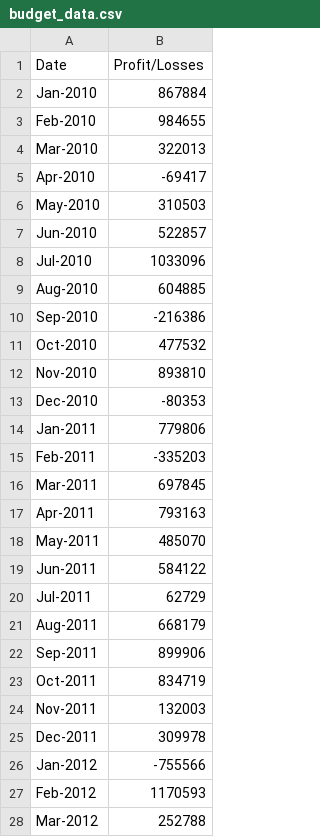
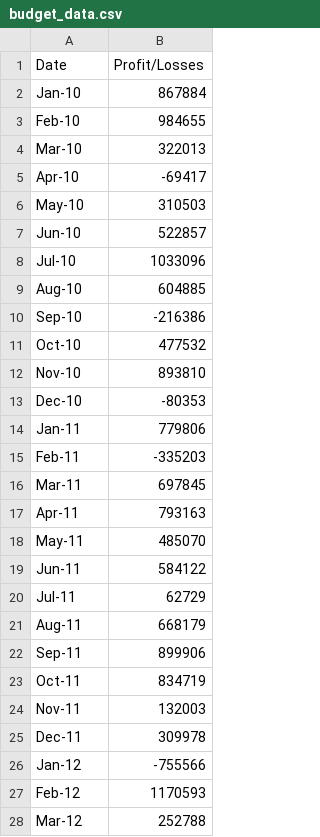
Before and after one commit to adfenelon/Fenelon_Data-Boot-Camp-Homework, a CSV file: Fenelon Homework/03-Python Assignment/PyBank/Resources/budget_data.csv, drawn as a sheet; only a part is shown; the diff covers the shown part only.

Commit message:
loading python homework... this was difficult

```diff
--- a/Fenelon Homework/03-Python Assignment/PyBank/Resources/budget_data.csv
+++ b/Fenelon Homework/03-Python Assignment/PyBank/Resources/budget_data.csv
@@ -1,28 +1,28 @@
 Date,Profit/Losses
-Jan-2010,867884
-Feb-2010,984655
-Mar-2010,322013
-Apr-2010,-69417
-May-2010,310503
-Jun-2010,522857
-Jul-2010,1033096
-Aug-2010,604885
-Sep-2010,-216386
-Oct-2010,477532
-Nov-2010,893810
-Dec-2010,-80353
-Jan-2011,779806
-Feb-2011,-335203
-Mar-2011,697845
-Apr-2011,793163
-May-2011,485070
-Jun-2011,584122
-Jul-2011,62729
-Aug-2011,668179
-Sep-2011,899906
-Oct-2011,834719
-Nov-2011,132003
-Dec-2011,309978
-Jan-2012,-755566
-Feb-2012,1170593
-Mar-2012,252788
+Jan-10,867884
+Feb-10,984655
+Mar-10,322013
+Apr-10,-69417
+May-10,310503
+Jun-10,522857
+Jul-10,1033096
+Aug-10,604885
+Sep-10,-216386
+Oct-10,477532
+Nov-10,893810
+Dec-10,-80353
+Jan-11,779806
+Feb-11,-335203
+Mar-11,697845
+Apr-11,793163
+May-11,485070
+Jun-11,584122
+Jul-11,62729
+Aug-11,668179
+Sep-11,899906
+Oct-11,834719
+Nov-11,132003
+Dec-11,309978
+Jan-12,-755566
+Feb-12,1170593
+Mar-12,252788
```
Also changed, not shown: 59 edited cells elsewhere in this file, 2 other files.
